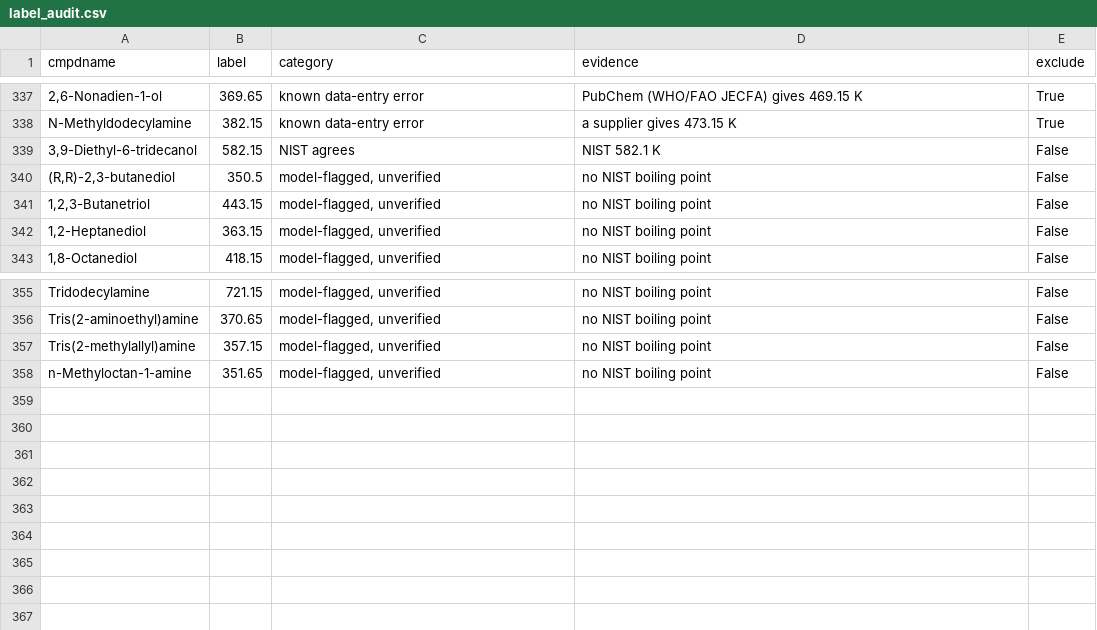
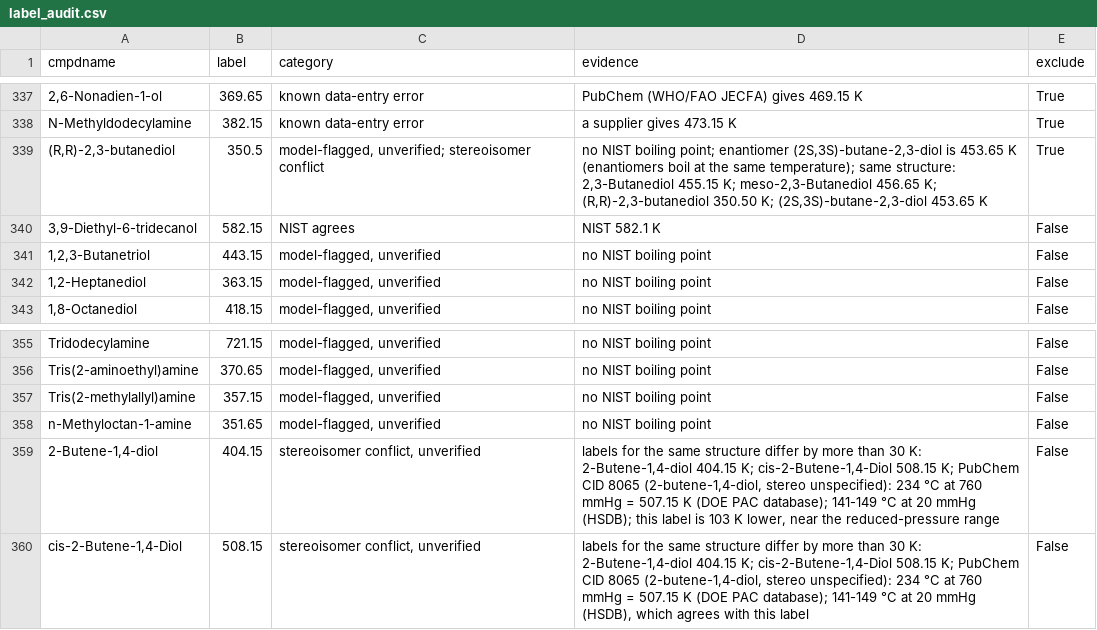
Before and after one commit to JShi12/Predict-Organic-Chemical-Boiling-Point, a CSV file: data/label_audit.csv, drawn as a sheet; only a part is shown, gaps mark what is left out; removed rows and columns are numbered as before the commit, all else as after; the diff names each change by its address in the sheet, - before the commit and + after, or states it on an @@ line.

Commit message:
Audit stereoisomer conflicts; exclude (R,R)-2,3-butanediol
Add a stereoisomer-consistency check to the label audit: labels for the
same structure (ignoring stereochemistry) that differ by more than 30 K
are flagged. A label is excluded only when it contradicts its enantiomer
(enantiomers boil at the same temperature) and every other label for the
structure, with at least 3 labels. Other conflicts, such as cis vs trans,
are flagged only.

On the literature data this excludes (R,R)-2,3-butanediol (350.5 K vs
453.65 K for its enantiomer), leaving 1,250 measured labels, and flags
the 2-butene-1,4-diol pair. PubChem CID 8065 (stereo unspecified) gives
507.15 K at 760 mmHg, which agrees with the cis label; that evidence is
recorded through a new `notes` option that doesn't change exclusions.

```diff
--- a/data/label_audit.csv
+++ b/data/label_audit.csv
+row 339: (R,R)-2,3-butanediol | 350.5 | model-flagged, unverified; stereoisomer conflict | no NIST boiling point; enantiomer (2S,3S)-butane-2,3-diol is 453.65 K (enantiomers boil at the same temperature); same structure: 2,3-Butanediol 455.15 K; meso-2,3-Butanediol 456.65 K; (R,R)-2,3-butanediol 350.50 K; (2S,3S)-butane-2,3-diol 453.65 K | True
-row 340: (R,R)-2,3-butanediol | 350.5 | model-flagged, unverified | no NIST boiling point | False
+row 359: 2-Butene-1,4-diol | 404.15 | stereoisomer conflict, unverified | labels for the same structure differ by more than 30 K: 2-Butene-1,4-diol 404.15 K; cis-2-Butene-1,4-Diol 508.15 K; PubChem CID 8065 (2-butene-1,4-diol, stereo unspecified): 234 °C at 760 mmHg = 507.15 K (DOE PAC database); 141-149 °C at 20 mmHg (HSDB); this label is 103 K lower, near the reduced-pressure range | False
+row 360: cis-2-Butene-1,4-Diol | 508.15 | stereoisomer conflict, unverified | labels for the same structure differ by more than 30 K: 2-Butene-1,4-diol 404.15 K; cis-2-Butene-1,4-Diol 508.15 K; PubChem CID 8065 (2-butene-1,4-diol, stereo unspecified): 234 °C at 760 mmHg = 507.15 K (DOE PAC database); 141-149 °C at 20 mmHg (HSDB), which agrees with this label | False
```
Also changed, not shown: 3 other files.
